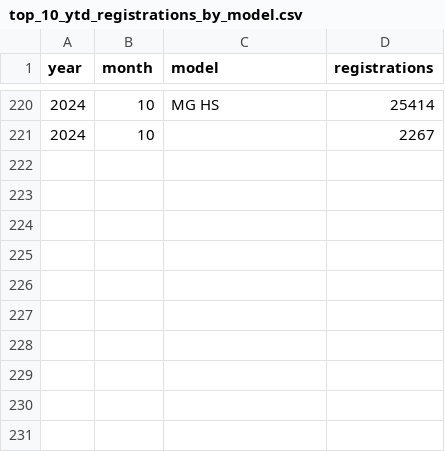
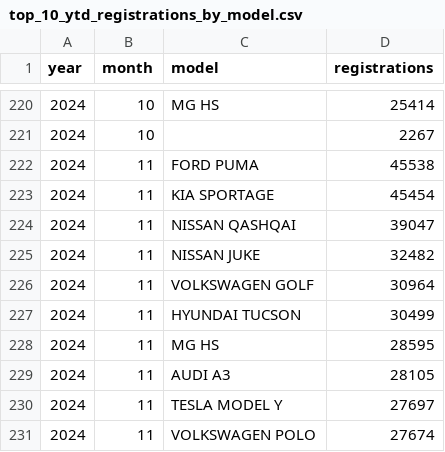
Before and after one commit to firedevs-team/tesla-extractors, a CSV file: data/sources/car_registrations/countries/uk/top_10_ytd_registrations_by_model.csv, drawn as a sheet; only a part is shown, gaps mark what is left out; the diff names each change by its address in the sheet, - before the commit and + after, or states it on an @@ line.

Commit message:
feature(uk-model-extractor): fixed bug transforming data

```diff
--- a/data/sources/car_registrations/countries/uk/top_10_ytd_registrations_by_model.csv
+++ b/data/sources/car_registrations/countries/uk/top_10_ytd_registrations_by_model.csv
+row 222: 2024 | 11 | FORD PUMA | 45538
+row 223: 2024 | 11 | KIA SPORTAGE | 45454
+row 224: 2024 | 11 | NISSAN QASHQAI | 39047
+row 225: 2024 | 11 | NISSAN JUKE | 32482
+row 226: 2024 | 11 | VOLKSWAGEN GOLF | 30964
+row 227: 2024 | 11 | HYUNDAI TUCSON | 30499
+row 228: 2024 | 11 | MG HS | 28595
+row 229: 2024 | 11 | AUDI A3 | 28105
+row 230: 2024 | 11 | TESLA MODEL Y | 27697
+row 231: 2024 | 11 | VOLKSWAGEN POLO | 27674
```
Also changed, not shown: data/sources/car_registrations/countries/uk/top_10_registrations_by_model.csv, 2 other files.
